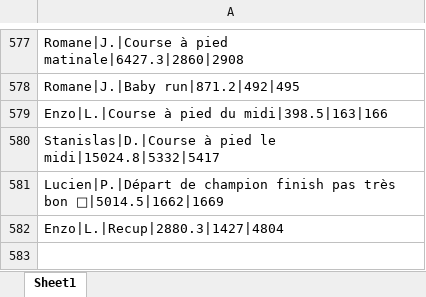
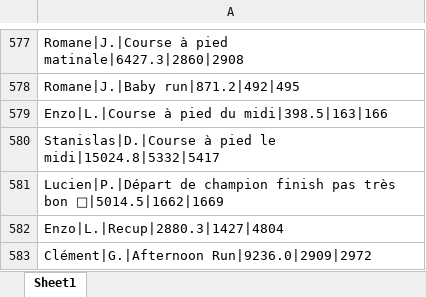
Before and after one commit to theodtl/running_team_vs, an Excel workbook: data/processed_activities.xlsx, sheet Sheet1, drawn as a sheet; only a part is shown, gaps mark what is left out; values as stored, in another font and other column widths than the file's, no borders; the diff names each change by its address in the sheet, - before the commit and + after, or states it on an @@ line.

```diff
--- a/data/processed_activities.xlsx (sheet Sheet1)
+++ b/data/processed_activities.xlsx (sheet Sheet1)
+row 583: Clément|G.|Afternoon Run|9236.0|2909|2972
```
Also changed, not shown: data/activities_log.xlsx, data/distances.xlsx, 2 other files.
